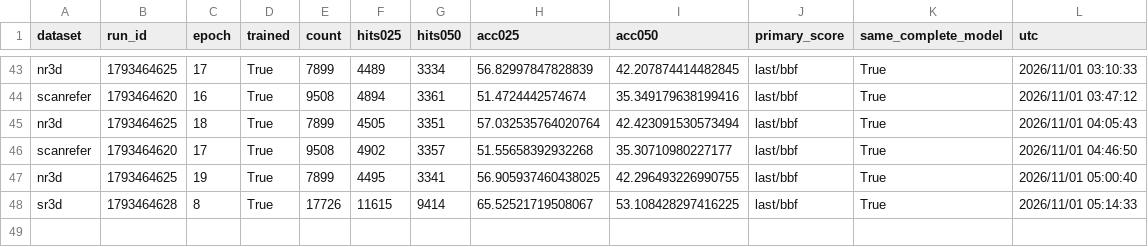
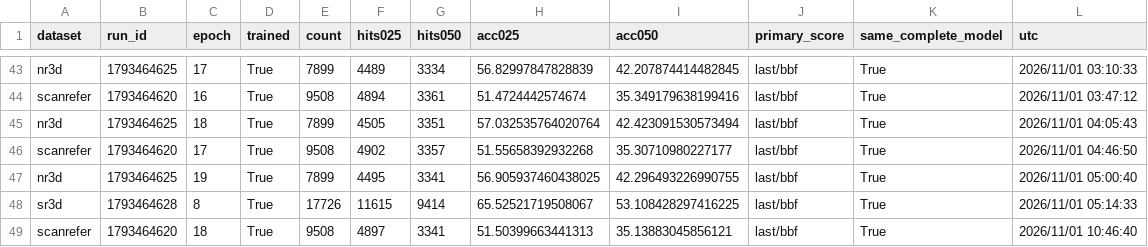
Before and after one commit to 666666666666gao/MCLN, a CSV file: docs/results/pvground_clean_baseline_20261031/all-epochs.csv, drawn as a sheet; only a part is shown, gaps mark what is left out.

Commit message:
docs: record ScanRefer clean baseline epoch 18

```diff
--- a/docs/results/pvground_clean_baseline_20261031/all-epochs.csv
+++ b/docs/results/pvground_clean_baseline_20261031/all-epochs.csv
@@ -48 +48,2 @@
 "sr3d","1793464628","8","True","17726","11615","9414","65.52521719508067","53.108428297416225","last/bbf","True","2026/11/01 05:14:33"
+"scanrefer","1793464620","18","True","9508","4897","3341","51.50399663441313","35.13883045856121","last/bbf","True","2026/11/01 10:46:40"
```
Also changed, not shown: 4 other files.
